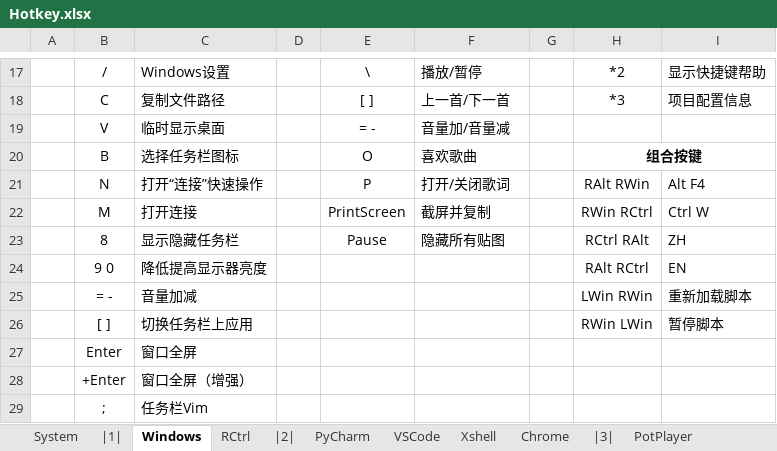
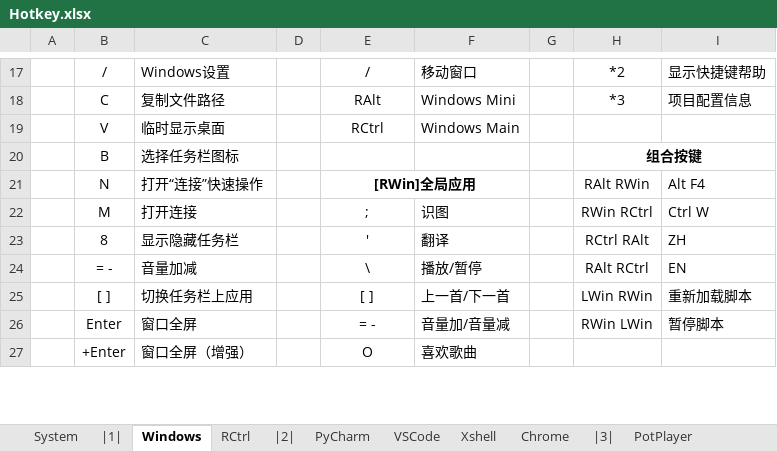
Before and after one commit to By2048/Ahk, an Excel workbook: Doc/Hotkey.xlsx, sheet Windows, drawn as a sheet; only a part is shown, gaps mark what is left out; values as stored, in another font and other column widths than the file's, no borders; removed rows and columns are numbered as before the commit, all else as after; the diff covers the shown part only; the diff names each change by its address in the sheet, - before the commit and + after, or states it on an @@ line.

```diff
--- a/Doc/Hotkey.xlsx (sheet Windows)
+++ b/Doc/Hotkey.xlsx (sheet Windows)
-E17: \
+E17: /
-F17: 播放/暂停
+F17: 移动窗口
-E18: [ ]
+E18: RAlt
-F18: 上一首/下一首
+F18: Windows Mini
-E19: = -
+E19: RCtrl
-F19: 音量加/音量减
+F19: Windows Main
-E20: O
+E20: (empty)
-F20: 喜欢歌曲
+F20: (empty)
-E21: P
+E21: [RWin]全局应用
-E21 bold: off
+E21 bold: on
+E21:F21 merged
-F21: 打开/关闭歌词
+F21: (empty)
-E22: PrintScreen
+E22: ;
-F22: 截屏并复制
+F22: 识图
-E23: Pause
+E23: '
-F23: 隐藏所有贴图
+F23: 翻译
-row 24:  | 9 0 | 降低提高显示器亮度 |  |  |  |  | RAlt RCtrl | EN
-E24: (empty)
+E24: \
-F24: (empty)
+F24: 播放/暂停
-H24: LWin RWin
+H24: RAlt RCtrl
-I24: 重新加载脚本
+I24: EN
-E25: (empty)
+E25: [ ]
-F25: (empty)
+F25: 上一首/下一首
-H25: RWin LWin
+H25: LWin RWin
-I25: 暂停脚本
+I25: 重新加载脚本
-E26: (empty)
+E26: = -
-F26: (empty)
+F26: 音量加/音量减
-H26: (empty)
+H26: RWin LWin
-I26: (empty)
+I26: 暂停脚本
-E27: (empty)
+E27: O
-F27: (empty)
+F27: 喜欢歌曲
-row 29:  | ; | 任务栏Vim
```
Also changed, not shown: 4 added rows, 4 removed rows, 28 edited cells, cell formats and merged cells elsewhere in this sheet, 3 other files.
